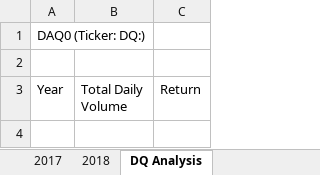
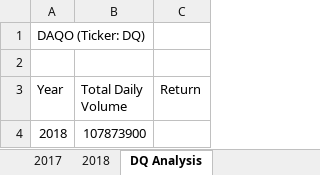
Before and after one commit to sendyrellah/stock-analysis, an Excel workbook: green_stocks.xlsm, sheet DQ Analysis, drawn as a sheet; values as stored, in another font and other column widths than the file's, no borders; the diff names each change by its address in the sheet, - before the commit and + after, or states it on an @@ line.

Commit message:
DQ Analysis Daily Total Volume
Sub DQAnalysis()

    Worksheets("DQ Analysis").Activate
    Range("A1").Value = "DAQO (Ticker: DQ)"

    'Create a header row
    Cells(3, 1).Value = "Year"
    Cells(3, 2).Value = "Total Daily Volume"
    Cells(3, 3).Value = "Return"

    rowStart = 2
    rowEnd = 3013
    totalVolume = 0

    Worksheets("2018").Activate
    For i = rowStart To rowEnd
        'increase totalVolume if ticker is "DQ"
        If Cells(i, 1).Value = "DQ" Then
            totalVolume = totalVolume + Cells(i, 8).Value
        End If
    Next i

    'MsgBox (totalVolume)

    Worksheets("DQ Analysis").Activate
    Cells(4, 1).Value = 2018
    Cells(4, 2).Value = totalVolume

End Sub

```diff
--- a/green_stocks.xlsm (sheet DQ Analysis)
+++ b/green_stocks.xlsm (sheet DQ Analysis)
-A1 (Year): DAQ0 (Ticker: DQ:)
+A1 (Year): DAQO (Ticker: DQ)
+row 4: 2018 | 107873900
```
